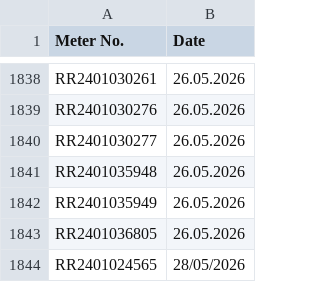
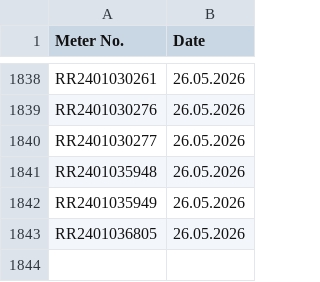
Before and after one commit to darksoul0379/BPCL_PNG_Model_Sitapur, a CSV file: Conversion-Data.csv, drawn as a sheet; only a part is shown, gaps mark what is left out.

Commit message:
Update Conversion-Data.csv

```diff
--- a/Conversion-Data.csv
+++ b/Conversion-Data.csv
@@ -1843,2 +1843 @@ RR2401035949,26.05.2026
 RR2401036805,26.05.2026
-RR2401024565,28/05/2026
```
